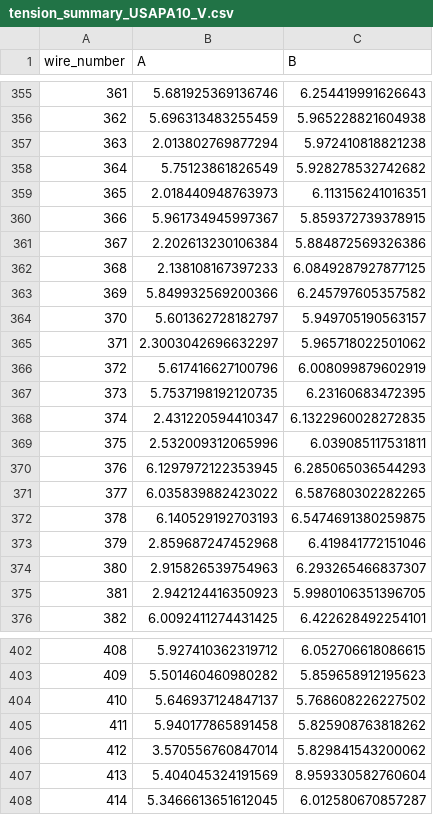
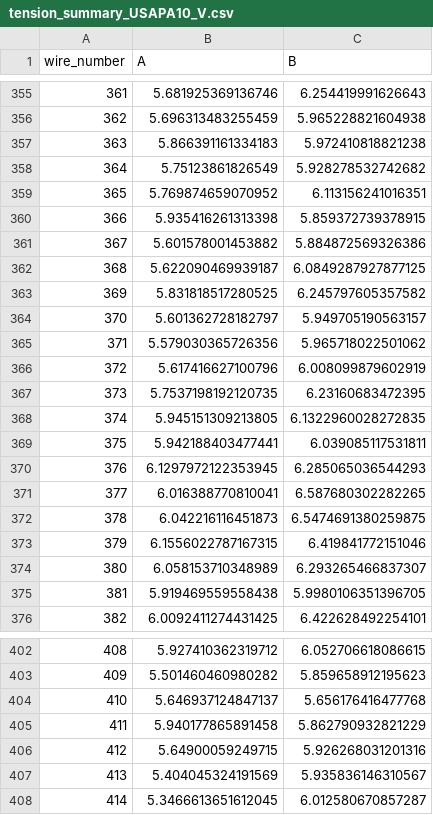
Before and after one commit to etymology/DUNE-tension, a CSV file: data/tension_summaries/tension_summary_USAPA10_V.csv, drawn as a sheet; only a part is shown, gaps mark what is left out; the diff covers the shown part only.

```diff
--- a/data/tension_summaries/tension_summary_USAPA10_V.csv
+++ b/data/tension_summaries/tension_summary_USAPA10_V.csv
@@ -356,21 +356,21 @@ wire_number,A,B
 362,5.696313483255459,5.965228821604938
-363,2.013802769877294,5.972410818821238
+363,5.866391161334183,5.972410818821238
 364,5.75123861826549,5.928278532742682
-365,2.018440948763973,6.113156241016351
-366,5.961734945997367,5.859372739378915
-367,2.202613230106384,5.884872569326386
-368,2.138108167397233,6.0849287927877125
-369,5.849932569200366,6.245797605357582
+365,5.769874659070952,6.113156241016351
+366,5.935416261313398,5.859372739378915
+367,5.601578001453882,5.884872569326386
+368,5.622090469939187,6.0849287927877125
+369,5.831818517280525,6.245797605357582
 370,5.601362728182797,5.949705190563157
-371,2.3003042696632297,5.965718022501062
+371,5.579030365726356,5.965718022501062
 372,5.617416627100796,6.008099879602919
 373,5.7537198192120735,6.23160683472395
-374,2.431220594410347,6.1322960028272835
-375,2.532009312065996,6.039085117531811
+374,5.945151309213805,6.1322960028272835
+375,5.942188403477441,6.039085117531811
 376,6.1297972122353945,6.285065036544293
-377,6.035839882423022,6.587680302282265
-378,6.140529192703193,6.5474691380259875
-379,2.859687247452968,6.419841772151046
-380,2.915826539754963,6.293265466837307
-381,2.942124416350923,5.9980106351396705
+377,6.016388770810041,6.587680302282265
+378,6.042216116451873,6.5474691380259875
+379,6.1556022787167315,6.419841772151046
+380,6.058153710348989,6.293265466837307
+381,5.919469559558438,5.9980106351396705
 382,6.0092411274431425,6.422628492254101
@@ -403,6 +403,6 @@ wire_number,A,B
 409,5.501460460980282,5.859658912195623
-410,5.646937124847137,5.768608226227502
-411,5.940177865891458,5.825908763818262
-412,3.570556760847014,5.829841543200062
-413,5.404045324191569,8.959330582760604
+410,5.646937124847137,5.656176416477768
+411,5.940177865891458,5.862790932821229
+412,5.64900059249715,5.926268031201316
+413,5.404045324191569,5.935836146310567
 414,5.3466613651612045,6.012580670857287
```
Also changed, not shown: 162 edited cells elsewhere in this file, 7 other files.
